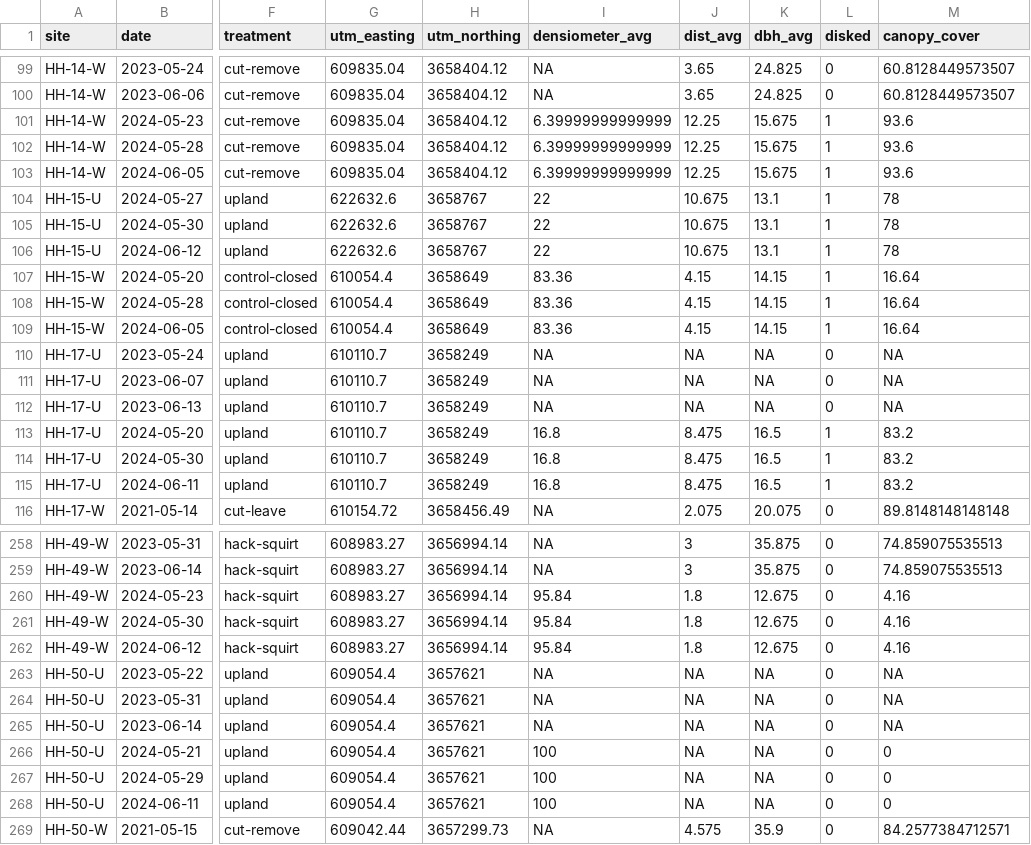
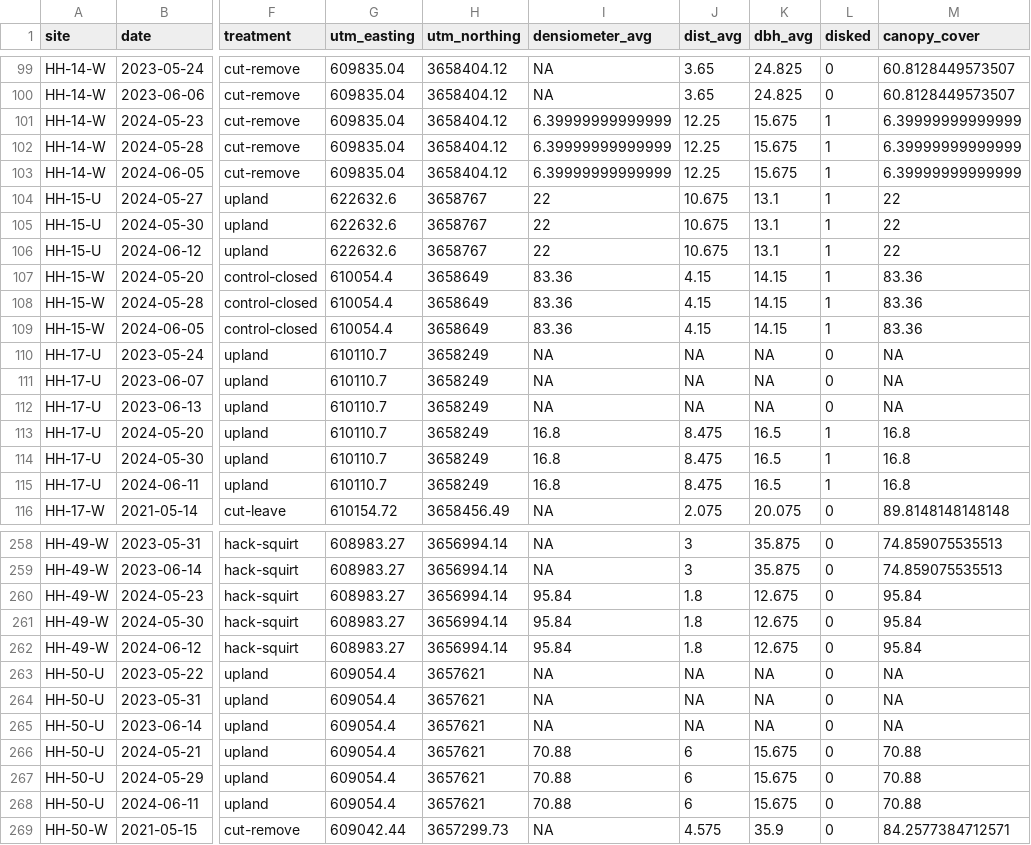
Before and after one commit to mcglinnlab/halidon_birds, a CSV file: data/hh_attp.csv, drawn as a sheet; only a part is shown, gaps mark what is left out; the diff covers the shown part only; the diff names each change by its address in the sheet, - before the commit and + after, or states it on an @@ line.

Commit message:
Fix densiometer conversion to canopy cover.

```diff
--- a/data/hh_attp.csv
+++ b/data/hh_attp.csv
-M101:M103 (canopy_cover): 93.6
+M101:M103 (canopy_cover): 6.39999999999999
-M104:M106 (canopy_cover): 78
+M104:M106 (canopy_cover): 22
-M107:M109 (canopy_cover): 16.64
+M107:M109 (canopy_cover): 83.36
-M113:M115 (canopy_cover): 83.2
+M113:M115 (canopy_cover): 16.8
-M260:M262 (canopy_cover): 4.16
+M260:M262 (canopy_cover): 95.84
-I266:I268 (densiometer_avg): 100
+I266:I268 (densiometer_avg): 70.88
-J266:J268 (dist_avg): NA
+J266:J268 (dist_avg): 6
-K266:K268 (dbh_avg): NA
+K266:K268 (dbh_avg): 15.675
-M266:M268 (canopy_cover): 0
+M266:M268 (canopy_cover): 70.88
```
Also changed, not shown: 84 edited cells elsewhere in this file, 1 other file.
